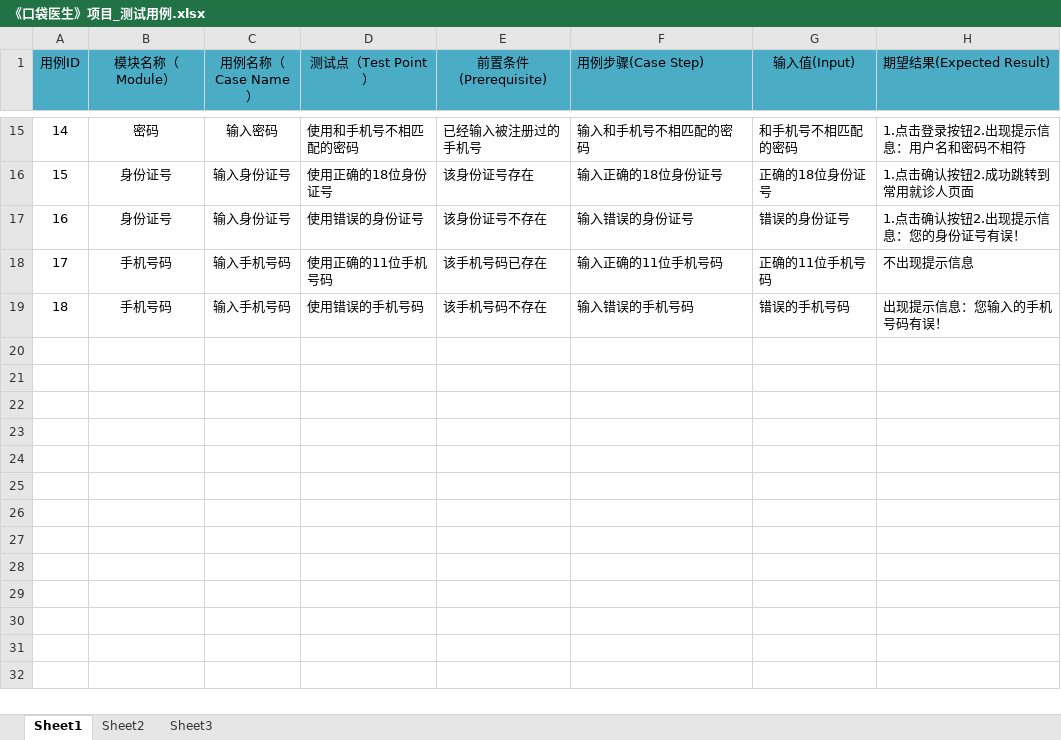
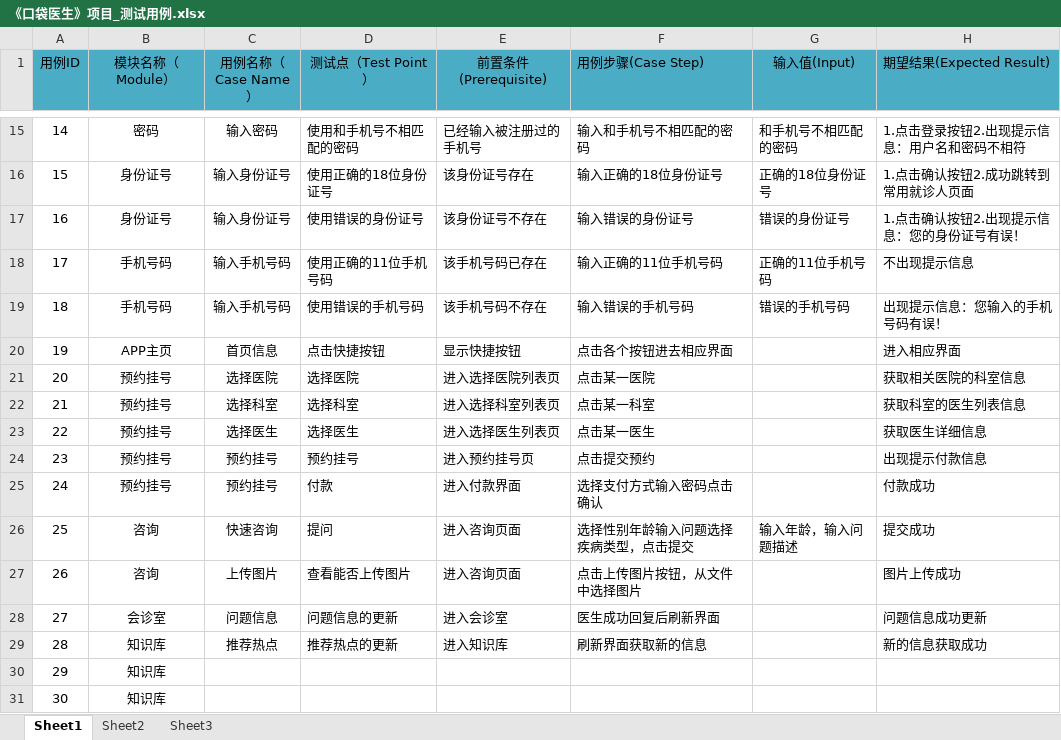
Before and after one commit to sunbai321/pocket-doctor, an Excel workbook: 《口袋医生》项目_测试用例.xlsx, sheet Sheet1, drawn as a sheet; only a part is shown, gaps mark what is left out; values as stored, in another font and other column widths than the file's, no borders; the diff names each change by its address in the sheet, - before the commit and + after, or states it on an @@ line.

Commit message:
增加测试用例

```diff
--- a/《口袋医生》项目_测试用例.xlsx (sheet Sheet1)
+++ b/《口袋医生》项目_测试用例.xlsx (sheet Sheet1)
+row 20: 19 | APP主页 | 首页信息 | 点击快捷按钮 | 显示快捷按钮 | 点击各个按钮进去相应界面 |  | 进入相应界面
+row 21: 20 | 预约挂号 | 选择医院 | 选择医院 | 进入选择医院列表页 | 点击某一医院 |  | 获取相关医院的科室信息
+row 22: 21 | 预约挂号 | 选择科室 | 选择科室 | 进入选择科室列表页 | 点击某一科室 |  | 获取科室的医生列表信息
+row 23: 22 | 预约挂号 | 选择医生 | 选择医生 | 进入选择医生列表页 | 点击某一医生 |  | 获取医生详细信息
+row 24: 23 | 预约挂号 | 预约挂号 | 预约挂号 | 进入预约挂号页 | 点击提交预约 |  | 出现提示付款信息
+row 25: 24 | 预约挂号 | 预约挂号 | 付款 | 进入付款界面 | 选择支付方式输入密码点击确认 |  | 付款成功
+row 26: 25 | 咨询 | 快速咨询 | 提问 | 进入咨询页面 | 选择性别年龄输入问题选择疾病类型，点击提交 | 输入年龄，输入问题描述 | 提交成功
+row 27: 26 | 咨询 | 上传图片 | 查看能否上传图片 | 进入咨询页面 | 点击上传图片按钮，从文件中选择图片 |  | 图片上传成功
+row 28: 27 | 会诊室 | 问题信息 | 问题信息的更新 | 进入会诊室 | 医生成功回复后刷新界面 |  | 问题信息成功更新
+row 29: 28 | 知识库 | 推荐热点 | 推荐热点的更新 | 进入知识库 | 刷新界面获取新的信息 |  | 新的信息获取成功
+row 30: 29 | 知识库
+row 31: 30 | 知识库
```
